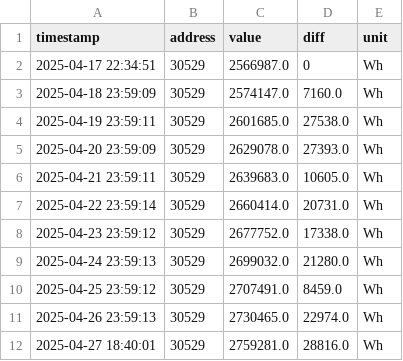
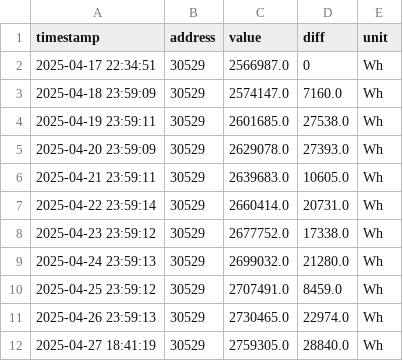
Before and after one commit to rui1610/solar, a CSV file: docs/devices/sma/Gesamtertrag.csv, drawn as a sheet.

Commit message:
updated measurement data 2025-04-27T18:41:23.336422+02:00

```diff
--- a/docs/devices/sma/Gesamtertrag.csv
+++ b/docs/devices/sma/Gesamtertrag.csv
@@ -11,2 +11,2 @@ timestamp,address,value,diff,unit
 2025-04-26 23:59:13,30529,2730465.0,22974.0,Wh
-2025-04-27 18:40:01,30529,2759281.0,28816.0,Wh
+2025-04-27 18:41:19,30529,2759305.0,28840.0,Wh
```
Also changed, not shown: docs/devices/sma/Tagesertrag.csv, docs/devices/sma/Zaehlerstand Bezugszaehler.csv, 5 other files.
